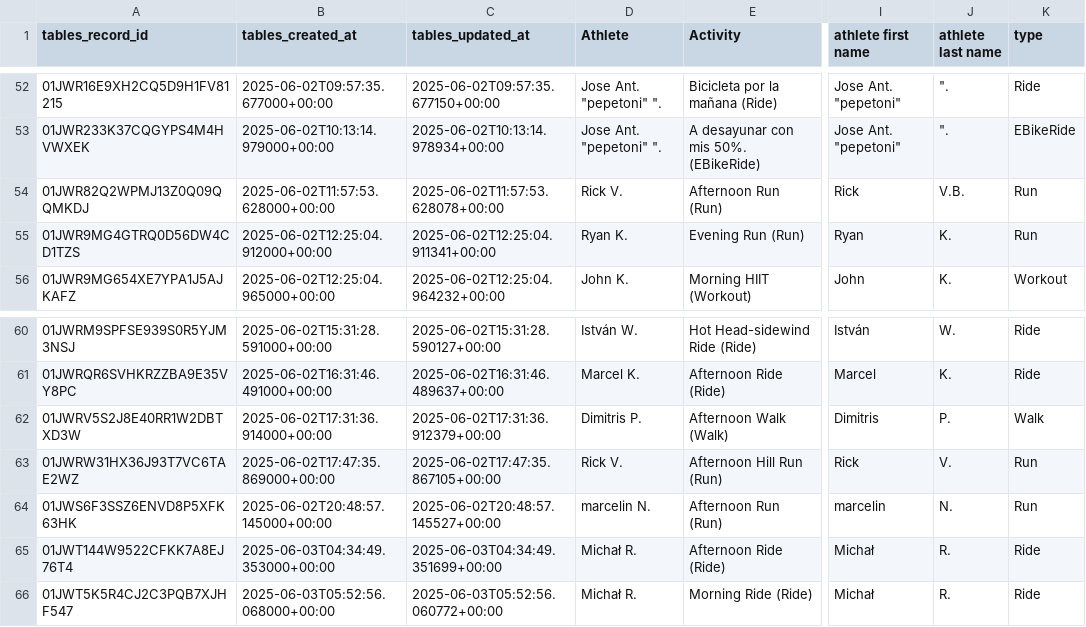
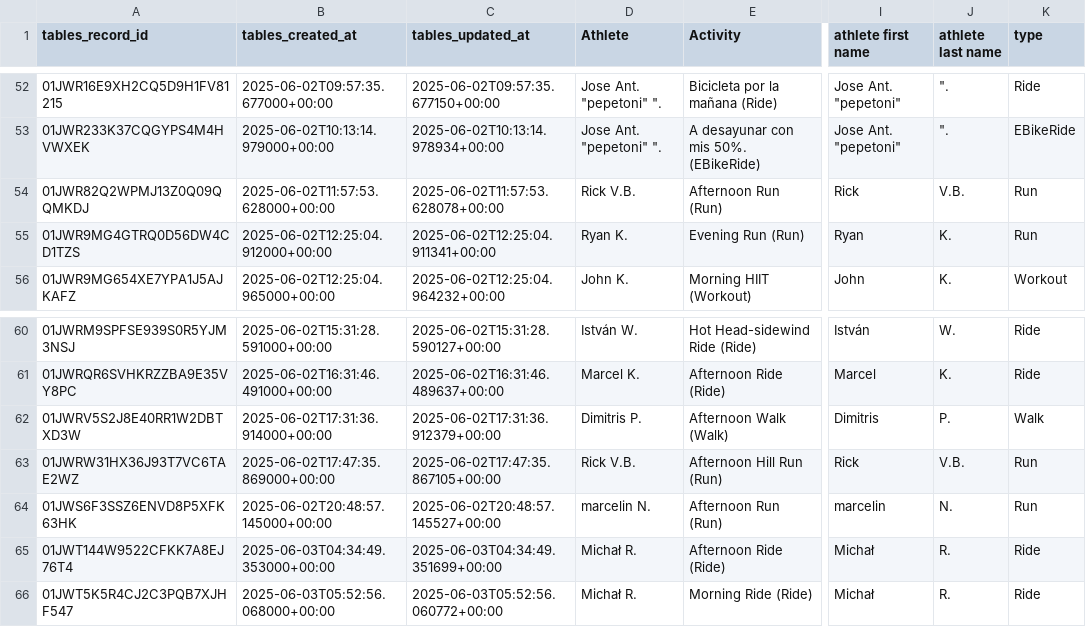
Before and after one commit to guehq/gue.com.tr, a CSV file: fitness-month/data/gue strava_2025-JUN.csv, drawn as a sheet; only a part is shown, gaps mark what is left out; the diff names each change by its address in the sheet, - before the commit and + after, or states it on an @@ line.

```diff
--- a/fitness-month/data/gue strava_2025-JUN.csv
+++ b/fitness-month/data/gue strava_2025-JUN.csv
-D54 (Athlete): Rick V.
+D54 (Athlete): Rick V.B.
-D63 (Athlete): Rick V.
+D63 (Athlete): Rick V.B.
-J63 (athlete last name): V.
+J63 (athlete last name): V.B.
```
Also changed, not shown: fitness-month/data/gue strava_2025-MAY.csv.
